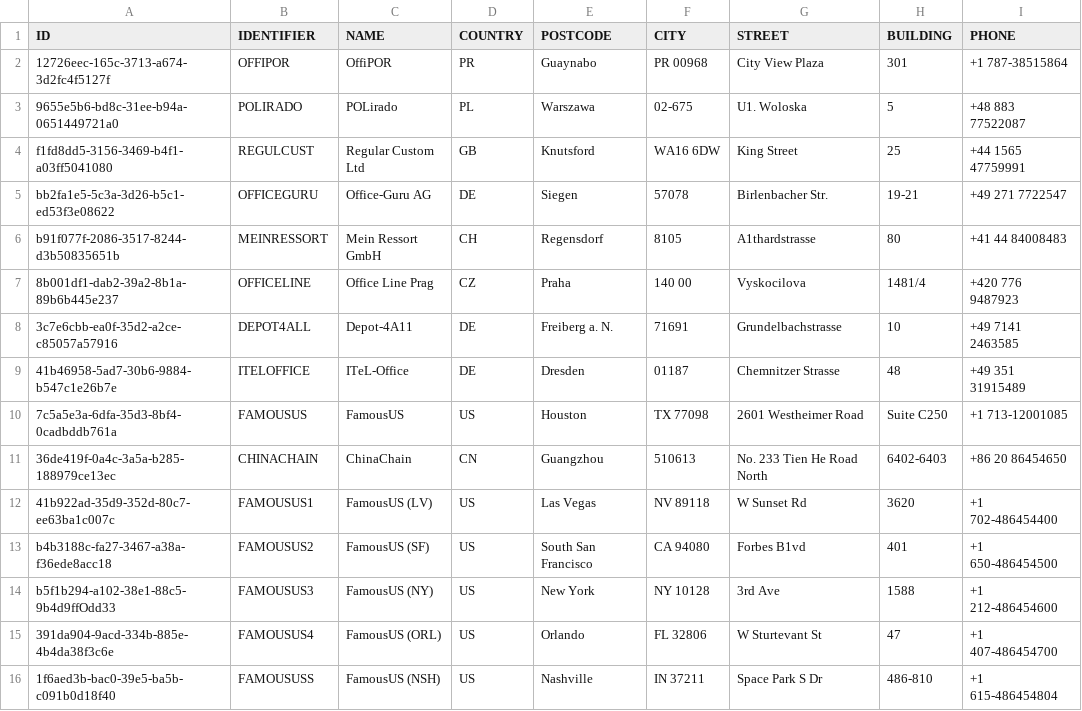
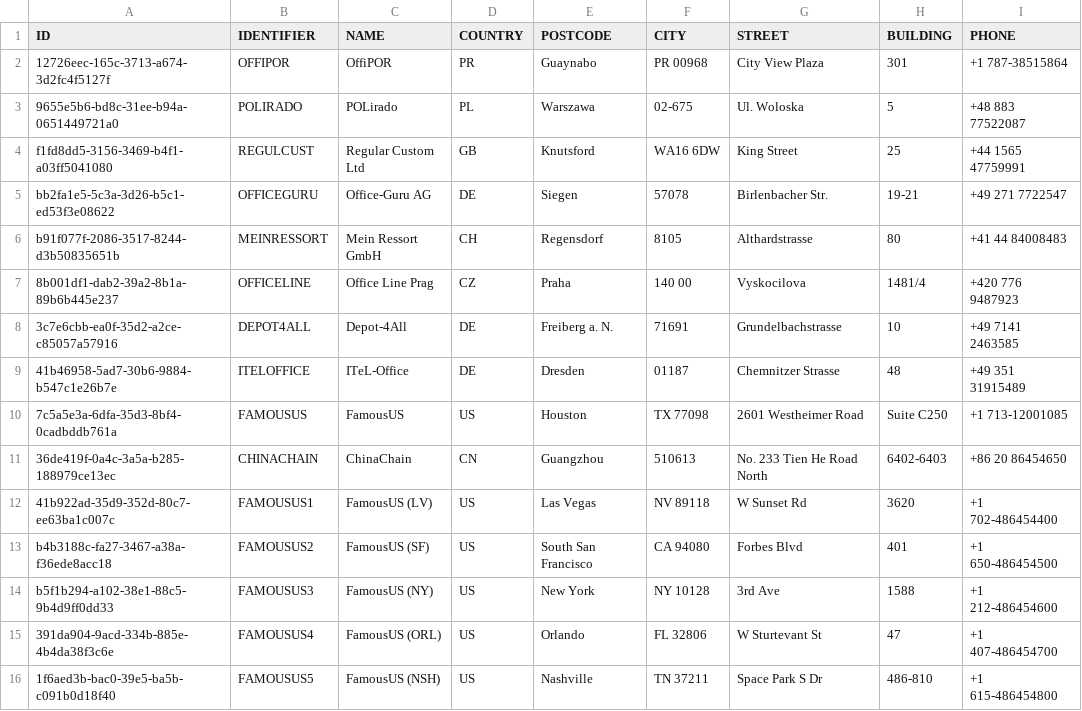
Before and after one commit to minyu566/BASTestRepo, a CSV file: db/data/minyu566.officesupplies-Suppliers.csv, drawn as a sheet.

```diff
--- a/db/data/minyu566.officesupplies-Suppliers.csv
+++ b/db/data/minyu566.officesupplies-Suppliers.csv
@@ -2,8 +2,8 @@ ID,IDENTIFIER,NAME,COUNTRY,POSTCODE,CITY,STREET,BUILDING,PHONE
 12726eec-165c-3713-a674-3d2fc4f5127f,OFFIPOR,OffiPOR,PR,Guaynabo,PR 00968,City View Plaza,301,+1 787-38515864
-9655e5b6-bd8c-31ee-b94a-0651449721a0,POLIRADO,POLirado,PL,Warszawa,02-675,U1. Woloska,5,+48 883 77522087
+9655e5b6-bd8c-31ee-b94a-0651449721a0,POLIRADO,POLirado,PL,Warszawa,02-675,Ul. Woloska,5,+48 883 77522087
 f1fd8dd5-3156-3469-b4f1-a03ff5041080,REGULCUST,Regular Custom Ltd,GB,Knutsford,WA16 6DW,King Street,25,+44 1565 47759991
 bb2fa1e5-5c3a-3d26-b5c1-ed53f3e08622,OFFICEGURU,Office-Guru AG,DE,Siegen,57078,Birlenbacher Str.,19-21,+49 271 7722547
-b91f077f-2086-3517-8244-d3b50835651b,MEINRESSORT,Mein Ressort GmbH,CH,Regensdorf,8105,A1thardstrasse,80,+41 44 84008483
+b91f077f-2086-3517-8244-d3b50835651b,MEINRESSORT,Mein Ressort GmbH,CH,Regensdorf,8105,Althardstrasse,80,+41 44 84008483
 8b001df1-dab2-39a2-8b1a-89b6b445e237,OFFICELINE,Office Line Prag,CZ,Praha,140 00,Vyskocilova,1481/4,+420 776 9487923
-3c7e6cbb-ea0f-35d2-a2ce-c85057a57916,DEPOT4ALL,Depot-4A11,DE,Freiberg a. N.,71691,Grundelbachstrasse,10,+49 7141 2463585
+3c7e6cbb-ea0f-35d2-a2ce-c85057a57916,DEPOT4ALL,Depot-4All,DE,Freiberg a. N.,71691,Grundelbachstrasse,10,+49 7141 2463585
 41b46958-5ad7-30b6-9884-b547c1e26b7e,ITELOFFICE,ITeL-Office,DE,Dresden,01187,Chemnitzer Strasse,48,+49 351 31915489
@@ -12,5 +12,5 @@ b91f077f-2086-3517-8244-d3b50835651b,MEINRESSORT,Mein Ressort GmbH,CH,Regensdorf
 41b922ad-35d9-352d-80c7-ee63ba1c007c,FAMOUSUS1,FamousUS (LV),US,Las Vegas,NV 89118,W Sunset Rd,3620,+1 702-486454400
-b4b3188c-fa27-3467-a38a-f36ede8acc18,FAMOUSUS2,FamousUS (SF),US,South San Francisco,CA 94080,Forbes B1vd,401,+1 650-486454500
-b5f1b294-a102-38e1-88c5-9b4d9ffOdd33,FAMOUSUS3,FamousUS (NY),US,New York,NY 10128,3rd Ave,1588,+1 212-486454600
+b4b3188c-fa27-3467-a38a-f36ede8acc18,FAMOUSUS2,FamousUS (SF),US,South San Francisco,CA 94080,Forbes Blvd,401,+1 650-486454500
+b5f1b294-a102-38e1-88c5-9b4d9ff0dd33,FAMOUSUS3,FamousUS (NY),US,New York,NY 10128,3rd Ave,1588,+1 212-486454600
 391da904-9acd-334b-885e-4b4da38f3c6e,FAMOUSUS4,FamousUS (ORL),US,Orlando,FL 32806,W Sturtevant St,47,+1 407-486454700
-1f6aed3b-bac0-39e5-ba5b-c091b0d18f40,FAMOUSUSS,FamousUS (NSH),US,Nashville,IN 37211,Space Park S Dr,486-810,+1 615-486454804
+1f6aed3b-bac0-39e5-ba5b-c091b0d18f40,FAMOUSUS5,FamousUS (NSH),US,Nashville,TN 37211,Space Park S Dr,486-810,+1 615-486454800
```
Also changed, not shown: db/data/minyu566.officesupplies-Products.csv, 2 other files.
